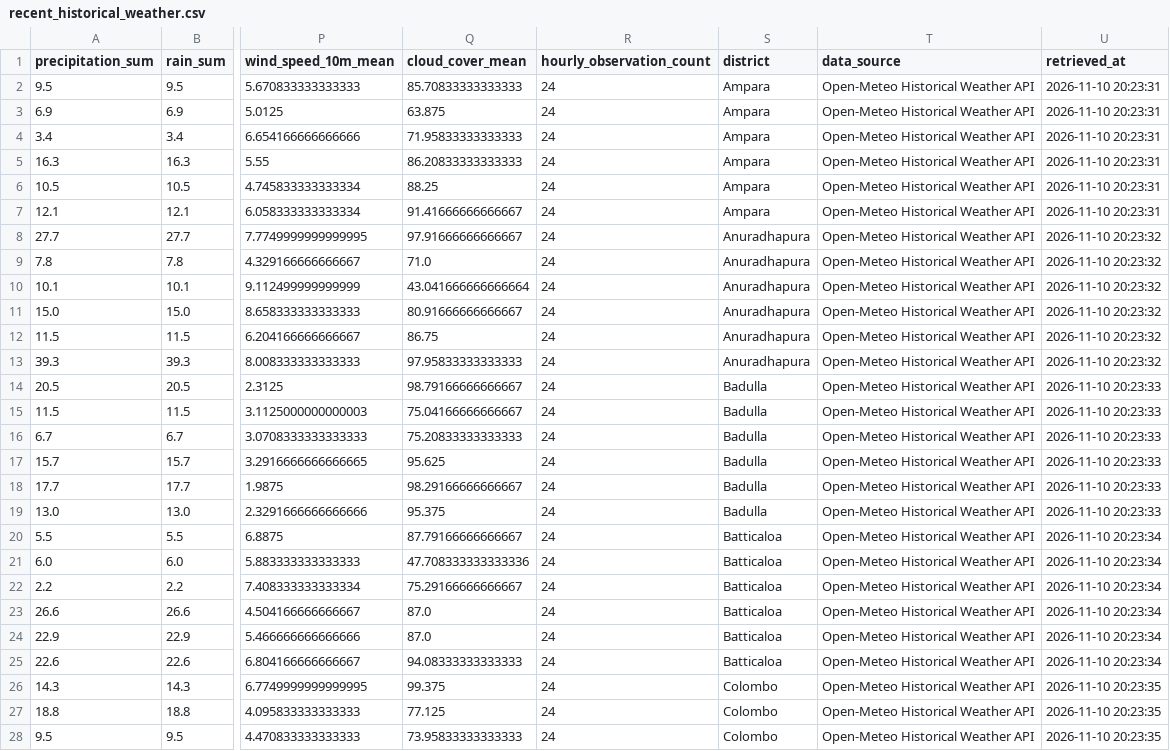
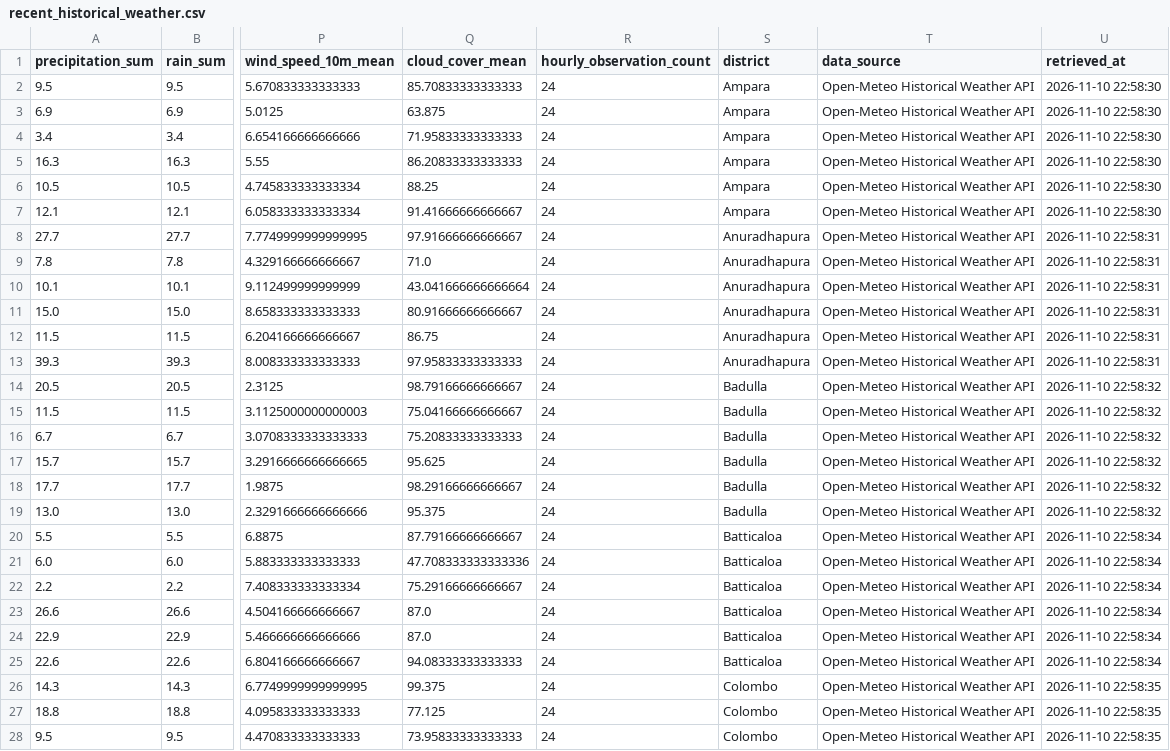
Before and after one commit to PHGNKavindya/RiskWeave, a CSV file: data/raw/weather_live/recent_historical_weather.csv, drawn as a sheet; only a part is shown, gaps mark what is left out; the diff covers the shown part only; the diff names each change by its address in the sheet, - before the commit and + after, or states it on an @@ line.

```diff
--- a/data/raw/weather_live/recent_historical_weather.csv
+++ b/data/raw/weather_live/recent_historical_weather.csv
-U2:U7 (retrieved_at): 2026-11-10 20:23:31
+U2:U7 (retrieved_at): 2026-11-10 22:58:30
-U8:U13 (retrieved_at): 2026-11-10 20:23:32
+U8:U13 (retrieved_at): 2026-11-10 22:58:31
-U14:U19 (retrieved_at): 2026-11-10 20:23:33
+U14:U19 (retrieved_at): 2026-11-10 22:58:32
-U20:U25 (retrieved_at): 2026-11-10 20:23:34
+U20:U25 (retrieved_at): 2026-11-10 22:58:34
-U26:U28 (retrieved_at): 2026-11-10 20:23:35
+U26:U28 (retrieved_at): 2026-11-10 22:58:35
```
Also changed, not shown: 123 edited cells elsewhere in this file, data/raw/weather_live/dashboard_weather_forecasts.csv, data/raw/weather_live/live_weather_forecasts.csv, 7 other files.
